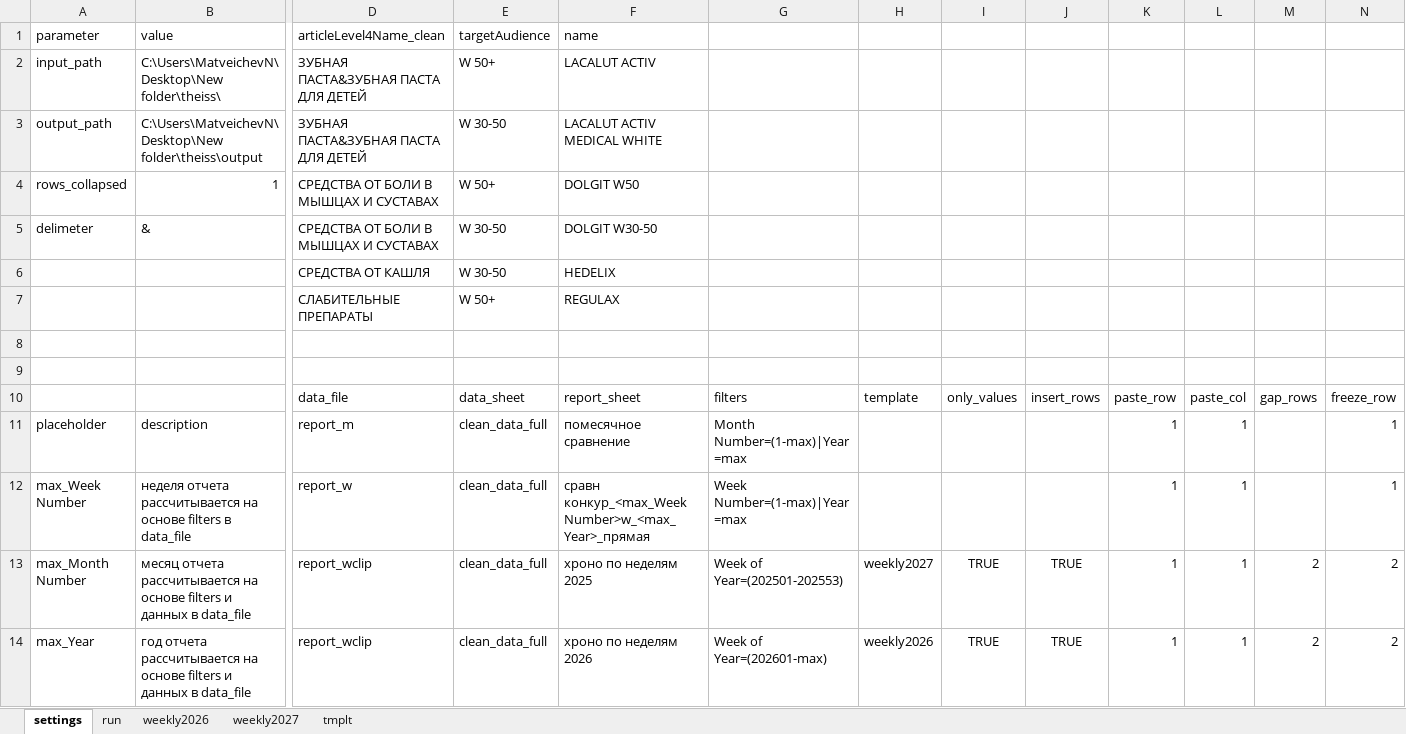
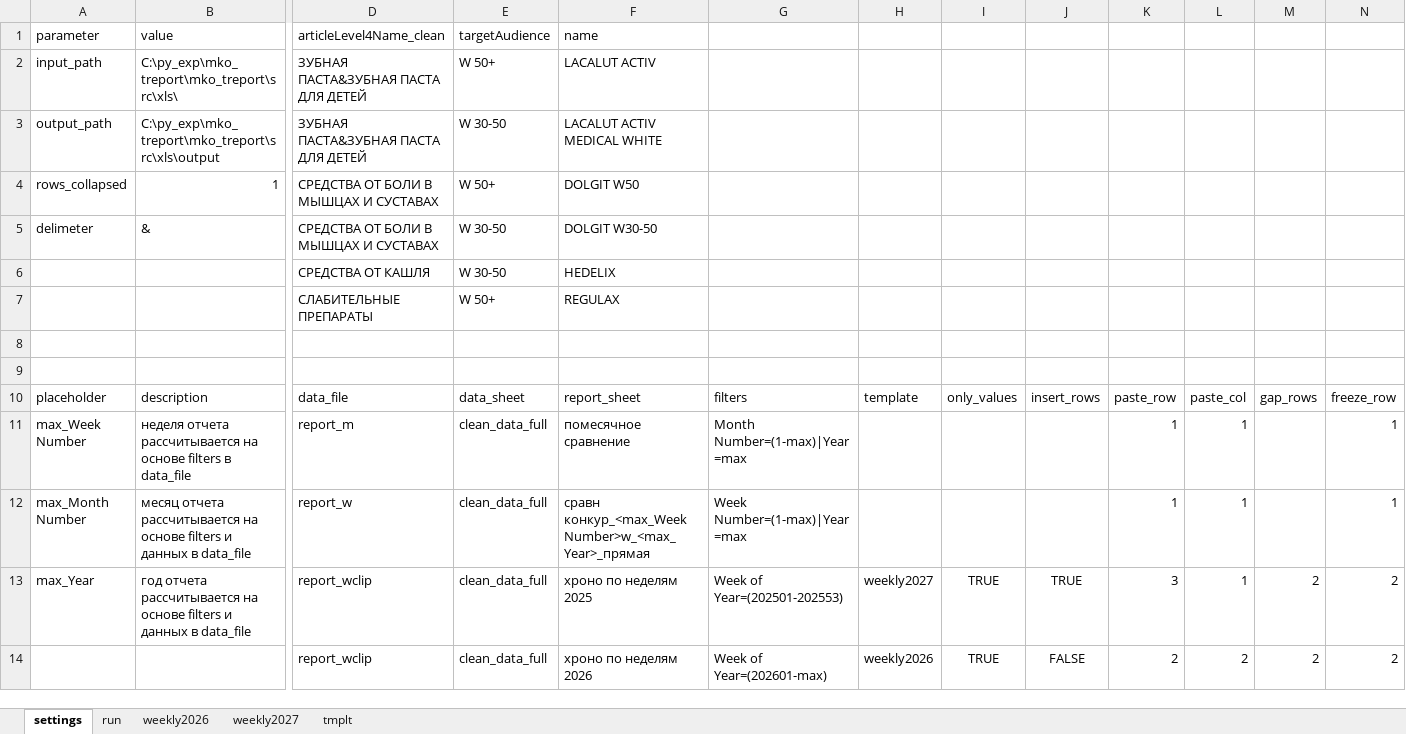
Before and after one commit to manicko/mko_treport, an Excel workbook: mko_treport/src/xls/treport.xlsm, sheet settings, drawn as a sheet; only a part is shown, gaps mark what is left out; values as stored, in another font and other column widths than the file's, no borders; table styles not drawn; removed rows and columns are numbered as before the commit, all else as after; rows hold the shown columns only; the diff names each change by its address in the sheet, - before the commit and + after, or states it on an @@ line.

Commit message:
fix(treport): update VBA exports and workbook artifacts

```diff
--- a/mko_treport/src/xls/treport.xlsm (sheet settings)
+++ b/mko_treport/src/xls/treport.xlsm (sheet settings)
-B2: C:\Users\MatveichevN\Desktop\New folder\theiss\
+B2: C:\py_exp\mko_treport\mko_treport\src\xls\
-B3: C:\Users\MatveichevN\Desktop\New folder\theiss\output
+B3: C:\py_exp\mko_treport\mko_treport\src\xls\output
-A10: (empty)
+A10: placeholder
-B10: (empty)
+B10: description
-A11: placeholder
+A11: max_Week Number
-B11: description
+B11: неделя отчета рассчитывается на основе filters в data_file
-A12: max_Week Number
+A12: max_Month Number
-B12: неделя отчета рассчитывается на основе filters в data_file
+B12: месяц отчета рассчитывается на основе filters и данных в data_file
-row 13: max_Month Number | месяц отчета рассчитывается на основе filters и данных в data_file | report_wclip | clean_data_full | хроно по неделям 2025 | Week of Year=(202501-202553) | weekly2027 | TRUE | TRUE | 1 | 1 | 2 | 2
-F13: хроно по неделям 2026
+F13: хроно по неделям 2025
-G13: Week of Year=(202601-max)
+G13: Week of Year=(202501-202553)
-H13: weekly2026
+H13: weekly2027
-K13: 1
+K13: 3
+row 14:  |  | report_wclip | clean_data_full | хроно по неделям 2026 | Week of Year=(202601-max) | weekly2026 | TRUE | FALSE | 2 | 2 | 2 | 2
```
Also changed, not shown: 10 other files.
